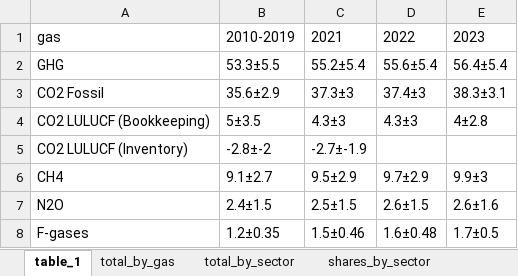
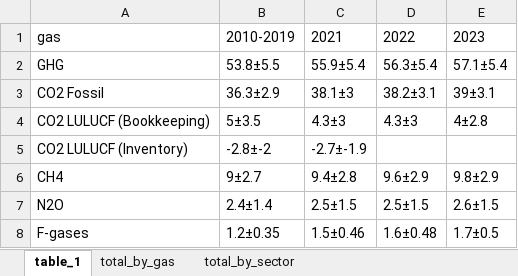
Before and after one commit to lambwf/UNEP-Gap-Report-2024-Chapter-2, an Excel workbook: results/UNEP-Gap-Report-2024-Chapter-2-Data-Global.xlsx, sheet table_1, drawn as a sheet; values as stored, in another font and other column widths than the file's, no borders; the diff names each change by its address in the sheet, - before the commit and + after, or states it on an @@ line.

```diff
--- a/results/UNEP-Gap-Report-2024-Chapter-2-Data-Global.xlsx (sheet table_1)
+++ b/results/UNEP-Gap-Report-2024-Chapter-2-Data-Global.xlsx (sheet table_1)
-sheet tab: shares_by_sector
-B2: 53.3±5.5
+B2: 53.8±5.5
-C2: 55.2±5.4
+C2: 55.9±5.4
-D2: 55.6±5.4
+D2: 56.3±5.4
-E2: 56.4±5.4
+E2: 57.1±5.4
-B3: 35.6±2.9
+B3: 36.3±2.9
-C3: 37.3±3
+C3: 38.1±3
-D3: 37.4±3
+D3: 38.2±3.1
-E3: 38.3±3.1
+E3: 39±3.1
-B6: 9.1±2.7
+B6: 9±2.7
-C6: 9.5±2.9
+C6: 9.4±2.8
-D6: 9.7±2.9
+D6: 9.6±2.9
-E6: 9.9±3
+E6: 9.8±2.9
-B7: 2.4±1.5
+B7: 2.4±1.4
-D7: 2.6±1.5
+D7: 2.5±1.5
-E7: 2.6±1.6
+E7: 2.6±1.5
```
Also changed, not shown: sheet total_by_gas, sheet total_by_sector, blarg.xlsx, 25 other files.
